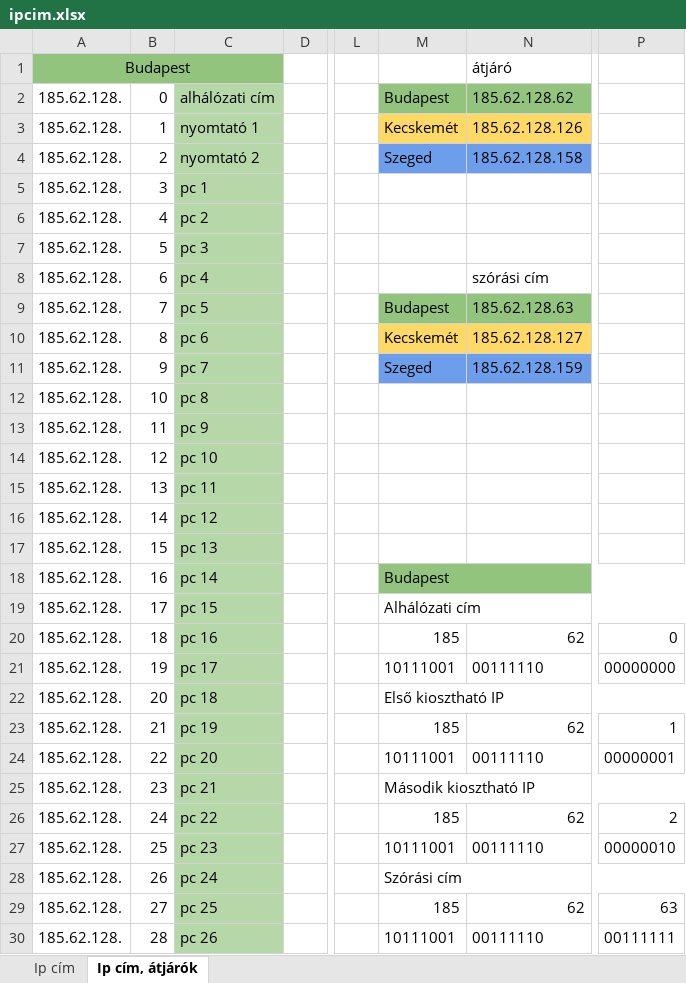
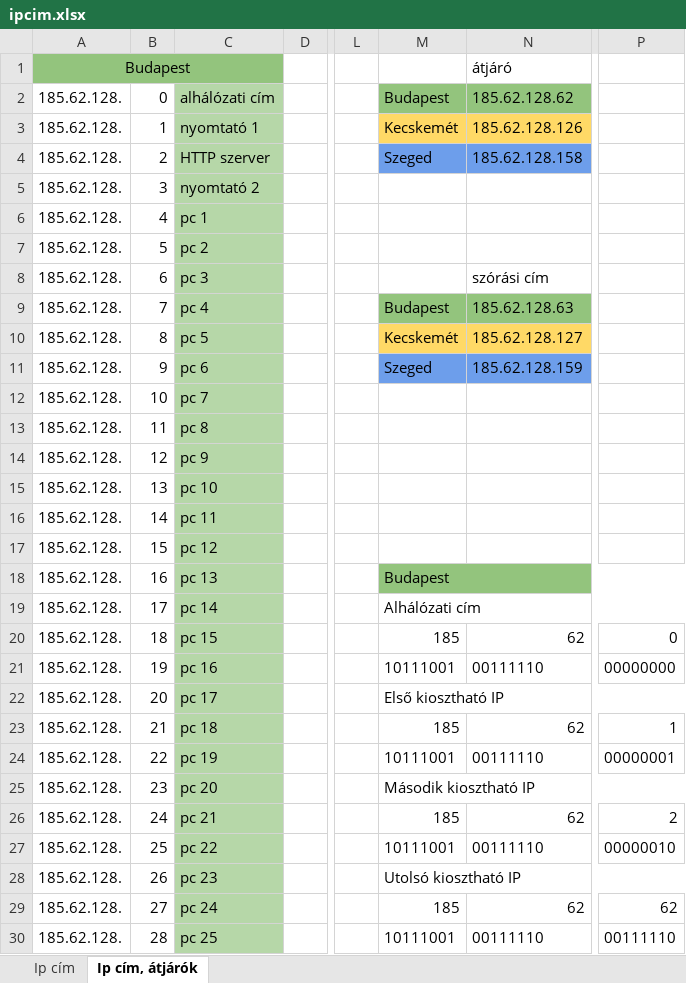
Before and after one commit to I-Izumi/School-project-network, an Excel workbook: ipcim.xlsx, sheet Ip cím, átjárók, drawn as a sheet; only a part is shown, gaps mark what is left out; values as stored, in another font and other column widths than the file's, no borders; charts and pictures not drawn; the diff covers the shown part only; the diff names each change by its address in the sheet, - before the commit and + after, or states it on an @@ line.

Commit message:
quick fix lol

```diff
--- a/ipcim.xlsx (sheet Ip cím, átjárók)
+++ b/ipcim.xlsx (sheet Ip cím, átjárók)
-C4: nyomtató 2
+C4: HTTP szerver
-C5: pc 1
+C5: nyomtató 2
-C6: pc 2
+C6: pc 1
-C7: pc 3
+C7: pc 2
-C8: pc 4
+C8: pc 3
-C9: pc 5
+C9: pc 4
-C10: pc 6
+C10: pc 5
-C11: pc 7
+C11: pc 6
-C12: pc 8
+C12: pc 7
-C13: pc 9
+C13: pc 8
-C14: pc 10
+C14: pc 9
-C15: pc 11
+C15: pc 10
-C16: pc 12
+C16: pc 11
-C17: pc 13
+C17: pc 12
-C18: pc 14
+C18: pc 13
-C19: pc 15
+C19: pc 14
-C20: pc 16
+C20: pc 15
-C21: pc 17
+C21: pc 16
-C22: pc 18
+C22: pc 17
-C23: pc 19
+C23: pc 18
-C24: pc 20
+C24: pc 19
-C25: pc 21
+C25: pc 20
-C26: pc 22
+C26: pc 21
-C27: pc 23
+C27: pc 22
-C28: pc 24
+C28: pc 23
-M28: Szórási cím
+M28: Utolsó kiosztható IP
-C29: pc 25
+C29: pc 24
-P29: 63
+P29: 62
-C30: pc 26
+C30: pc 25
-P30: 00111111
+P30: 00111110
```
Also changed, not shown: 9 added rows, 117 edited cells, cell formats and merged cells elsewhere in this sheet, charts or pictures.
